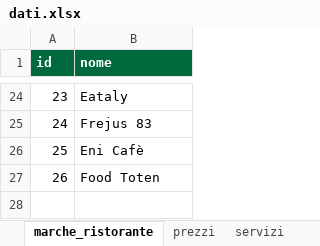
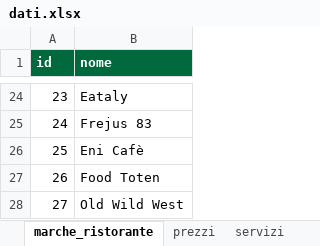
Before and after one commit to csantacroce/iviaggi-dati, an Excel workbook: source/dati.xlsx, sheet marche_ristorante, drawn as a sheet; only a part is shown, gaps mark what is left out; values as stored, in another font and other column widths than the file's, no borders; the diff names each change by its address in the sheet, - before the commit and + after, or states it on an @@ line.

```diff
--- a/source/dati.xlsx (sheet marche_ristorante)
+++ b/source/dati.xlsx (sheet marche_ristorante)
+row 28: 27 | Old Wild West
```
Also changed, not shown: sheet aree_servizi, sheet aree_marche_ristorante, sheet correzioni_log, 4 other files.
